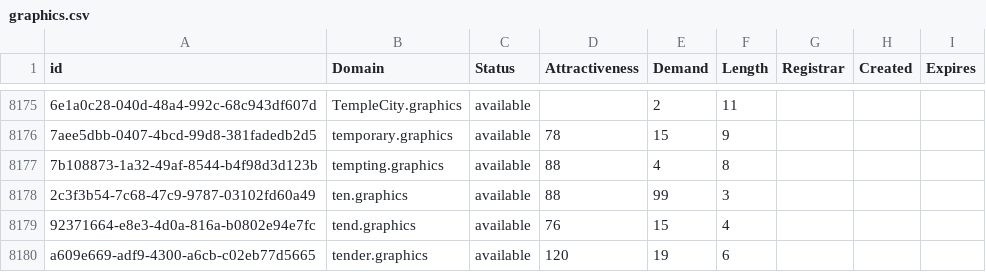
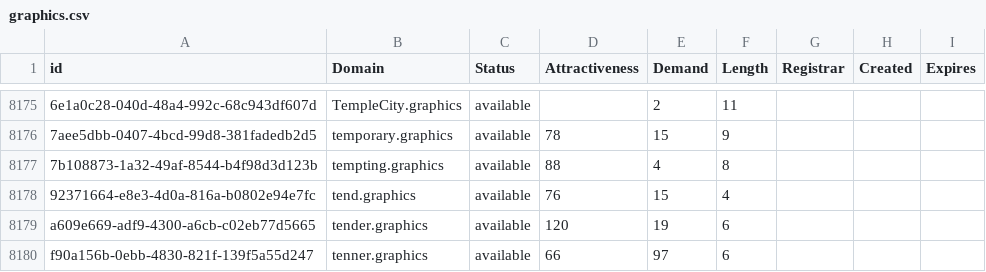
Before and after one commit to UniqueDomains/graphics-oneword-domains, a CSV file: graphics.csv, drawn as a sheet; only a part is shown, gaps mark what is left out; the shorter side is filled out with more unchanged rows; the diff names each change by its address in the sheet, - before the commit and + after, or states it on an @@ line.

Commit message:
Domains update

```diff
--- a/graphics.csv
+++ b/graphics.csv
-row 8178: 2c3f3b54-7c68-47c9-9787-03102fd60a49 | ten.graphics | available | 88 | 99 | 3
```
Also changed, not shown: 2 other files.
